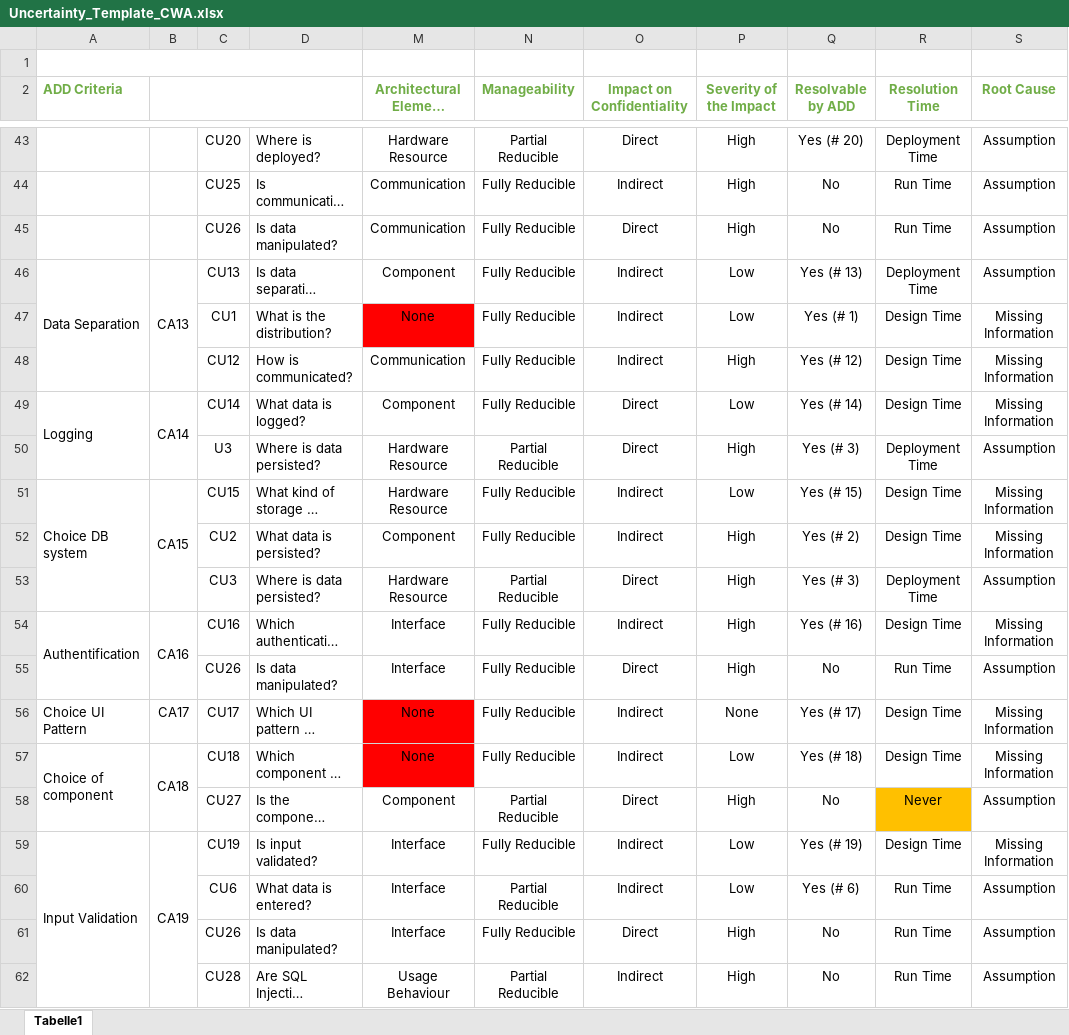
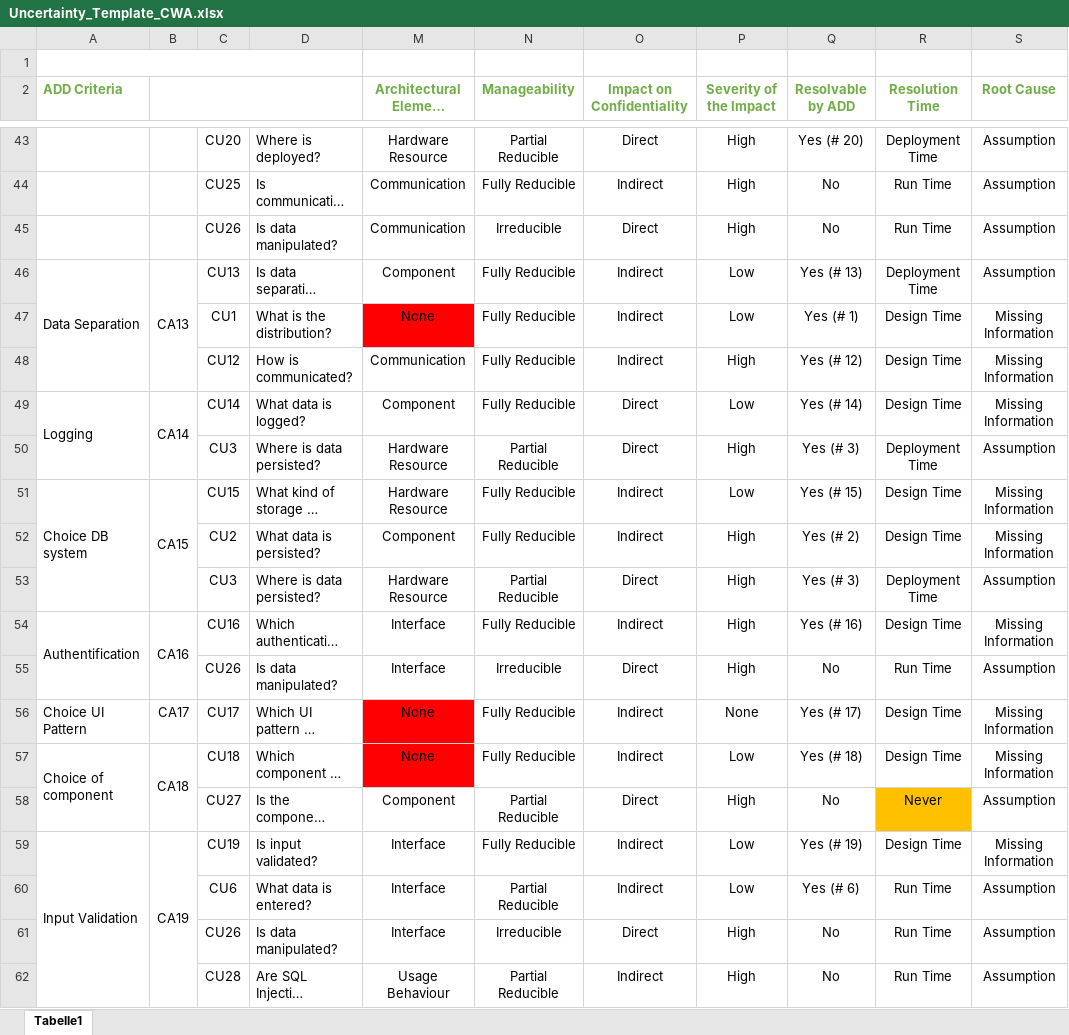
Before and after one commit to FluidTrust/Palladio-Addons-Uncertainty-ImpactAnalysis, an Excel workbook: EvaluationData/CoronaWarnApp/Uncertainty_Template_CWA.xlsx, sheet Tabelle1, drawn as a sheet; only a part is shown, gaps mark what is left out; long unchanged cells end in …; values as stored, in another font and other column widths than the file's, no borders; the diff names each change by its address in the sheet, - before the commit and + after, or states it on an @@ line.

Commit message:
Evaluation Data enhanced

```diff
--- a/EvaluationData/CoronaWarnApp/Uncertainty_Template_CWA.xlsx (sheet Tabelle1)
+++ b/EvaluationData/CoronaWarnApp/Uncertainty_Template_CWA.xlsx (sheet Tabelle1)
-N45 (Manageability): Fully Reducible
+N45 (Manageability): Irreducible
-C50: U3
+C50: CU3
-N55 (Manageability): Fully Reducible
+N55 (Manageability): Irreducible
-N61 (Manageability): Fully Reducible
+N61 (Manageability): Irreducible
```
Also changed, not shown: 2 other files.
